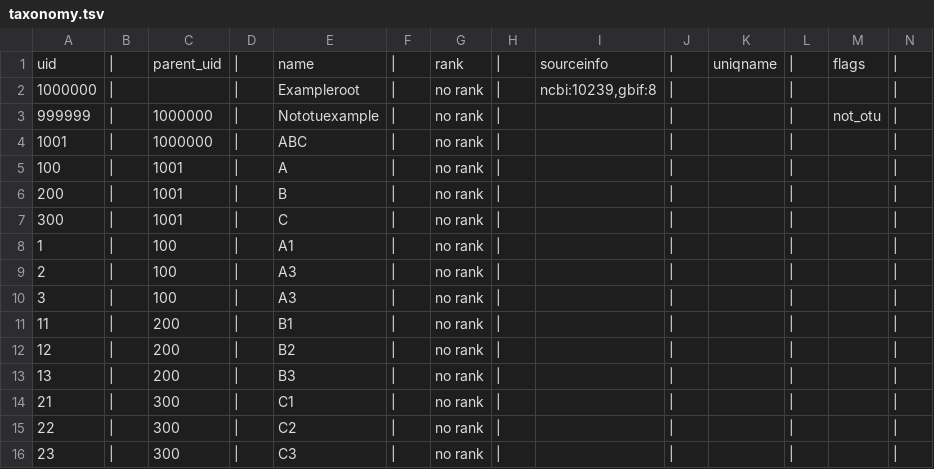
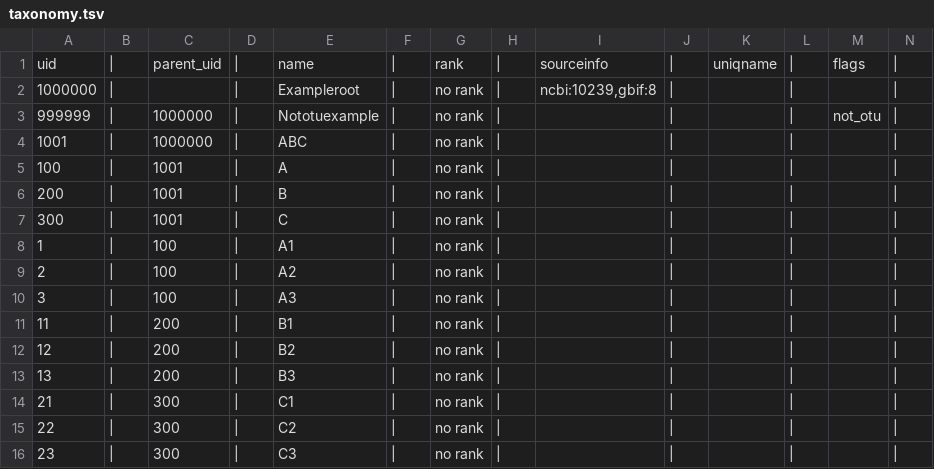
Before and after one commit to OpenTreeOfLife/otcetera, a TSV file: data/ex-tax-1/taxonomy.tsv, drawn as a sheet.

Commit message:
fix to example taxonomy, and include_children option

```diff
--- a/data/ex-tax-1/taxonomy.tsv
+++ b/data/ex-tax-1/taxonomy.tsv
@@ -8,3 +8,3 @@ uid	|	parent_uid	|	name	|	rank	|	sourceinfo	|	uniqname	|	flags	|
 1	|	100	|	A1	|	no rank	|		|		|		|	
-2	|	100	|	A3	|	no rank	|		|		|		|	
+2	|	100	|	A2	|	no rank	|		|		|		|	
 3	|	100	|	A3	|	no rank	|		|		|		|	
```
Also changed, not shown: 4 other files.
